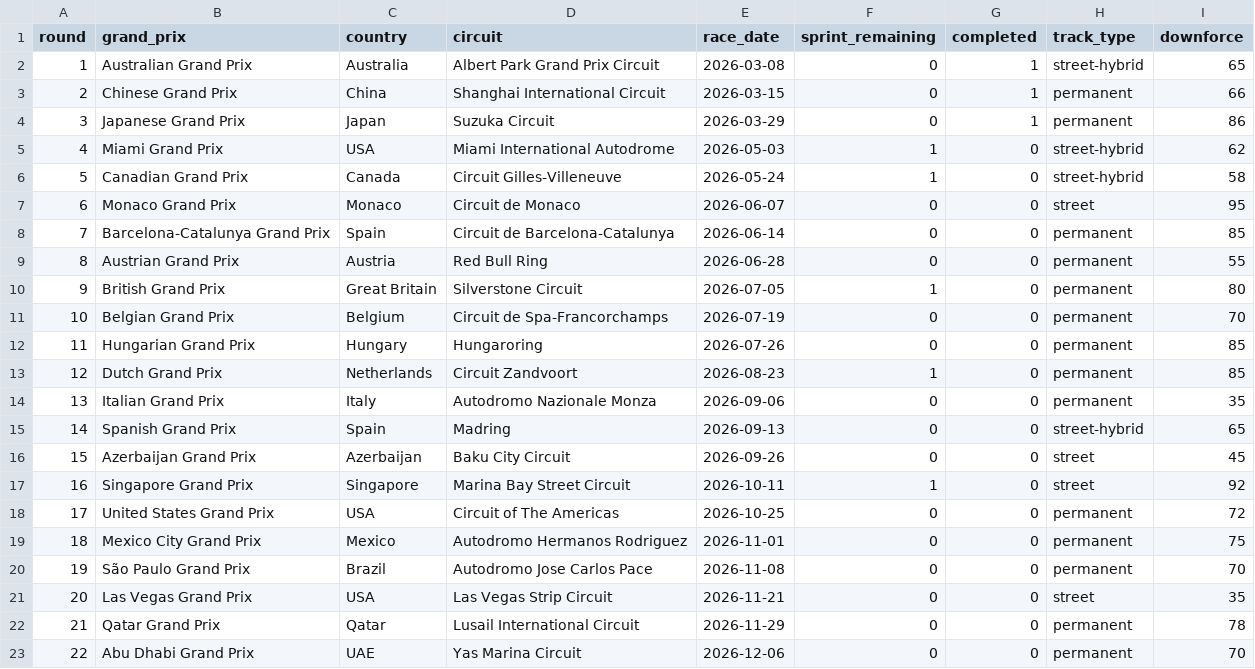
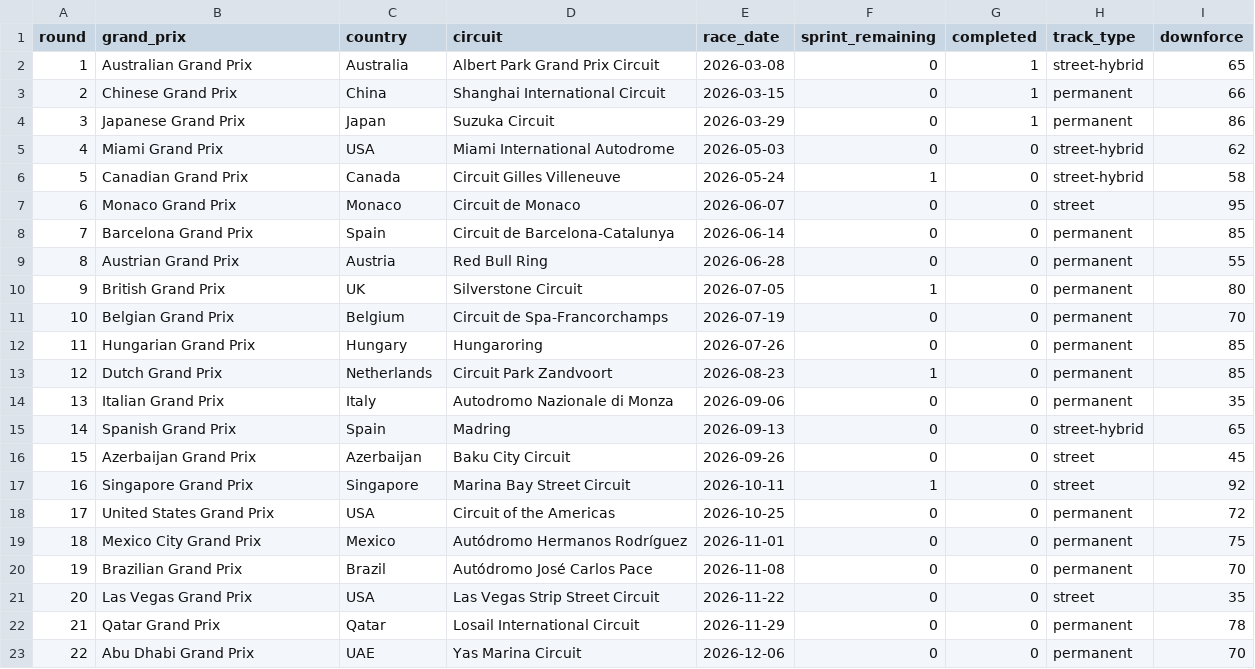
Before and after one commit to fjgonzalezmgt/F1-Results, a CSV file: data/calendar_seed.csv, drawn as a sheet; only a part is shown; the diff names each change by its address in the sheet, - before the commit and + after, or states it on an @@ line.

```diff
--- a/data/calendar_seed.csv
+++ b/data/calendar_seed.csv
-F5 (sprint_remaining): 1
+F5 (sprint_remaining): 0
-D6 (circuit): Circuit Gilles-Villeneuve
+D6 (circuit): Circuit Gilles Villeneuve
-B8 (grand_prix): Barcelona-Catalunya Grand Prix
+B8 (grand_prix): Barcelona Grand Prix
-C10 (country): Great Britain
+C10 (country): UK
-D13 (circuit): Circuit Zandvoort
+D13 (circuit): Circuit Park Zandvoort
-D14 (circuit): Autodromo Nazionale Monza
+D14 (circuit): Autodromo Nazionale di Monza
-D18 (circuit): Circuit of The Americas
+D18 (circuit): Circuit of the Americas
-D19 (circuit): Autodromo Hermanos Rodriguez
+D19 (circuit): Autódromo Hermanos Rodríguez
-B20 (grand_prix): São Paulo Grand Prix
+B20 (grand_prix): Brazilian Grand Prix
-D20 (circuit): Autodromo Jose Carlos Pace
+D20 (circuit): Autódromo José Carlos Pace
-D21 (circuit): Las Vegas Strip Circuit
+D21 (circuit): Las Vegas Strip Street Circuit
-E21 (race_date): 2026-11-21
+E21 (race_date): 2026-11-22
-D22 (circuit): Lusail International Circuit
+D22 (circuit): Losail International Circuit
```
Also changed, not shown: data/drivers_seed.csv, 7 other files.
